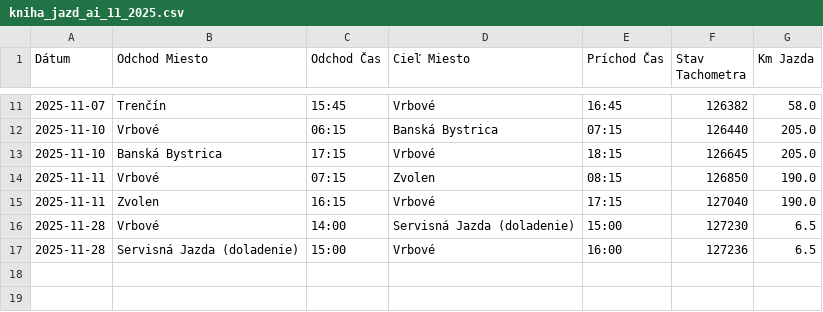
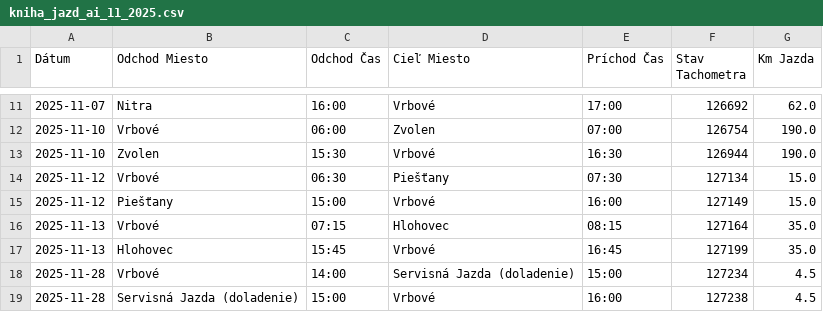
Before and after one commit to ravalovic/ai-drivebook, a CSV file: kniha_jazd_ai_11_2025.csv, drawn as a sheet; only a part is shown, gaps mark what is left out; the diff covers the shown part only.

```diff
--- a/kniha_jazd_ai_11_2025.csv
+++ b/kniha_jazd_ai_11_2025.csv
@@ -11,7 +11,9 @@ Dátum;Odchod Miesto;Odchod Čas;Cieľ Miesto;Príchod Čas;Stav Tachometra;Km J
-2025-11-07;Trenčín;15:45;Vrbové;16:45;126382;58.0
-2025-11-10;Vrbové;06:15;Banská Bystrica;07:15;126440;205.0
-2025-11-10;Banská Bystrica;17:15;Vrbové;18:15;126645;205.0
-2025-11-11;Vrbové;07:15;Zvolen;08:15;126850;190.0
-2025-11-11;Zvolen;16:15;Vrbové;17:15;127040;190.0
-2025-11-28;Vrbové;14:00;Servisná Jazda (doladenie);15:00;127230;6.5
-2025-11-28;Servisná Jazda (doladenie);15:00;Vrbové;16:00;127236;6.5
+2025-11-07;Nitra;16:00;Vrbové;17:00;126692;62.0
+2025-11-10;Vrbové;06:00;Zvolen;07:00;126754;190.0
+2025-11-10;Zvolen;15:30;Vrbové;16:30;126944;190.0
+2025-11-12;Vrbové;06:30;Piešťany;07:30;127134;15.0
+2025-11-12;Piešťany;15:00;Vrbové;16:00;127149;15.0
+2025-11-13;Vrbové;07:15;Hlohovec;08:15;127164;35.0
+2025-11-13;Hlohovec;15:45;Vrbové;16:45;127199;35.0
+2025-11-28;Vrbové;14:00;Servisná Jazda (doladenie);15:00;127234;4.5
+2025-11-28;Servisná Jazda (doladenie);15:00;Vrbové;16:00;127238;4.5
```
Also changed, not shown: 34 edited cells elsewhere in this file.
